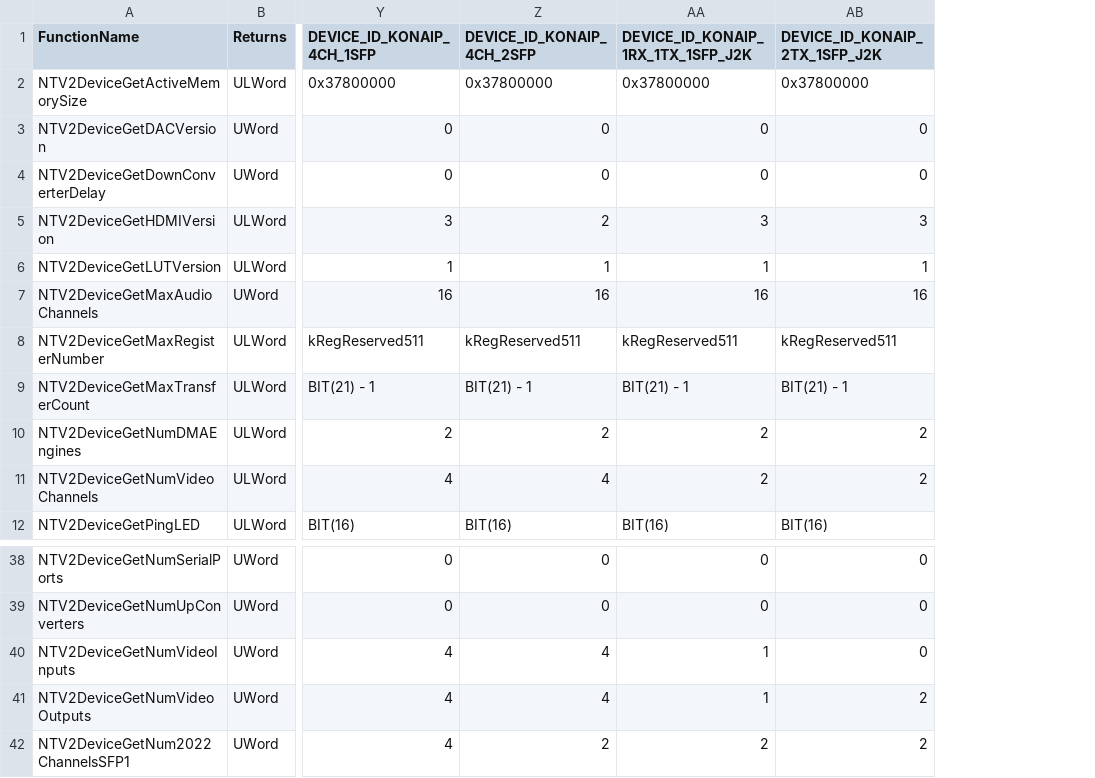
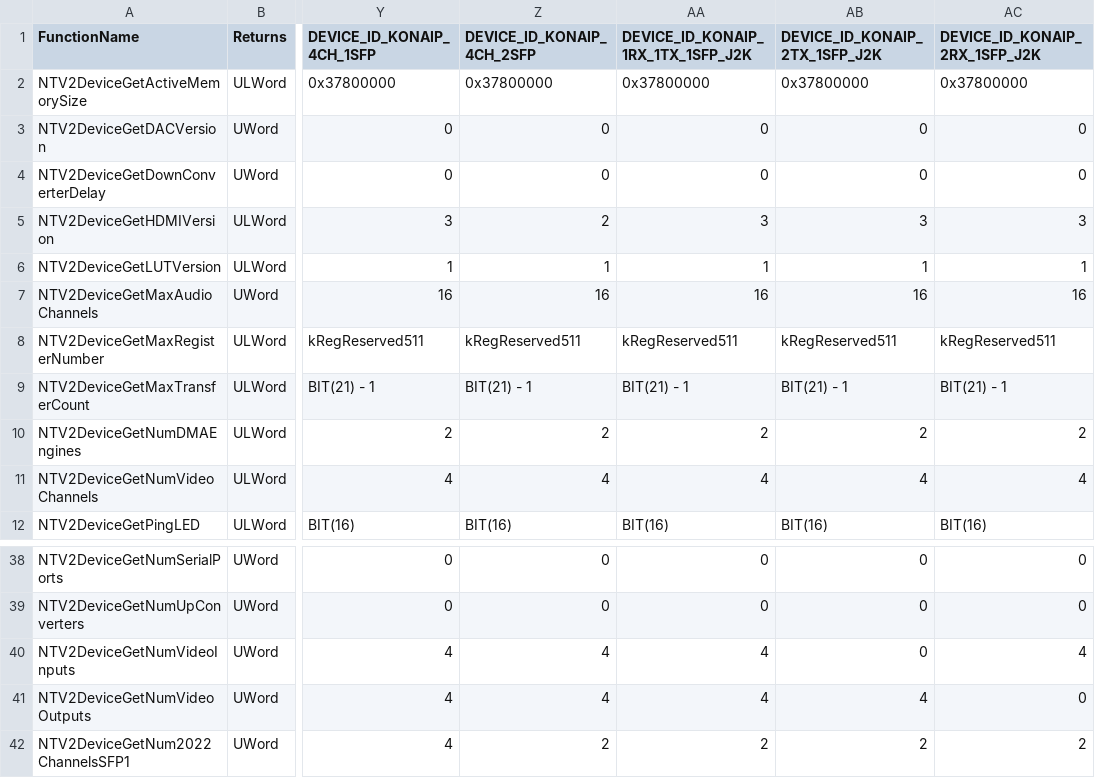
Before and after one commit to aja-video/libajantv2, a CSV file: ajalibraries/ajantv2/sdkgen/GetNum.csv, drawn as a sheet; only a part is shown, gaps mark what is left out; the diff names each change by its address in the sheet, - before the commit and + after, or states it on an @@ line.

```diff
--- a/ajalibraries/ajantv2/sdkgen/GetNum.csv
+++ b/ajalibraries/ajantv2/sdkgen/GetNum.csv
+column AC (DEVICE_ID_KONAIP_2RX_1SFP_J2K), rows 2-12: 0x37800000 | 0 | 0 | 3 | 1 | 16 | kRegReserved511 | BIT(21) - 1 | 2 | 4 | BIT(16); rows 38-42: 0 | 0 | 4 | 0 | 2
-AA11: 2
+AA11: 4
-AB11 (DEVICE_ID_KONAIP_2TX_1SFP_J2K): 2
+AB11 (DEVICE_ID_KONAIP_2TX_1SFP_J2K): 4
-AA40:AA41: 1
+AA40:AA41: 4
-AB41 (DEVICE_ID_KONAIP_2TX_1SFP_J2K): 2
+AB41 (DEVICE_ID_KONAIP_2TX_1SFP_J2K): 4
```
Also changed, not shown: ajalibraries/ajantv2/sdkgen/CanDo.csv, ajalibraries/ajantv2/sdkgen/ConversionModes.csv, 8 other files.
